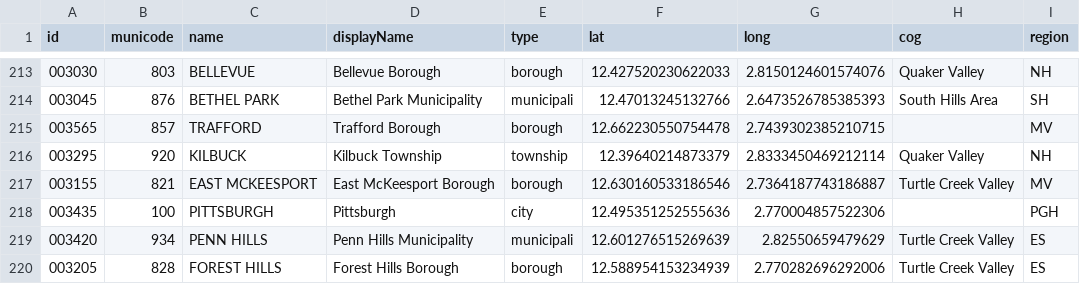
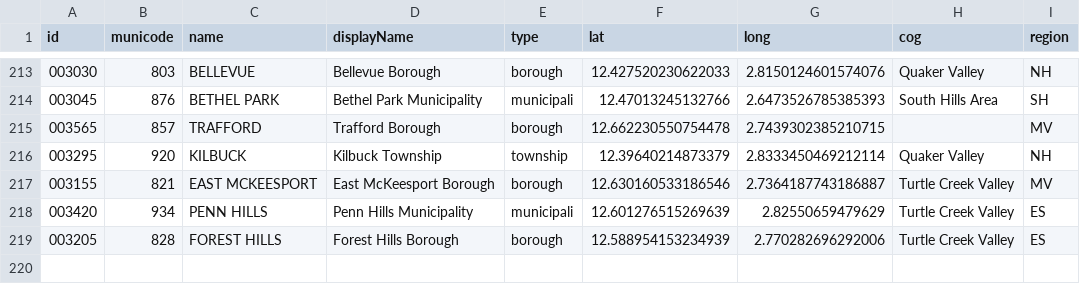
Before and after one commit to cmu-delphi/www-covidcast, a CSV file: src/maps/processed/swpa/neighborhood.csv, drawn as a sheet; only a part is shown, gaps mark what is left out.

Commit message:
no pittsburgh municipal

```diff
--- a/src/maps/processed/swpa/neighborhood.csv
+++ b/src/maps/processed/swpa/neighborhood.csv
@@ -217,3 +217,2 @@ id,municode,name,displayName,type,lat,long,cog,region
 003155,821,EAST MCKEESPORT,East McKeesport Borough,borough,12.630160533186546,2.7364187743186887,Turtle Creek Valley,MV
-003435,100,PITTSBURGH,Pittsburgh,city,12.495351252555636,2.770004857522306, ,PGH
 003420,934,PENN HILLS,Penn Hills Municipality,municipali,12.601276515269639,2.82550659479629,Turtle Creek Valley,ES
```
Also changed, not shown: 2 other files.
